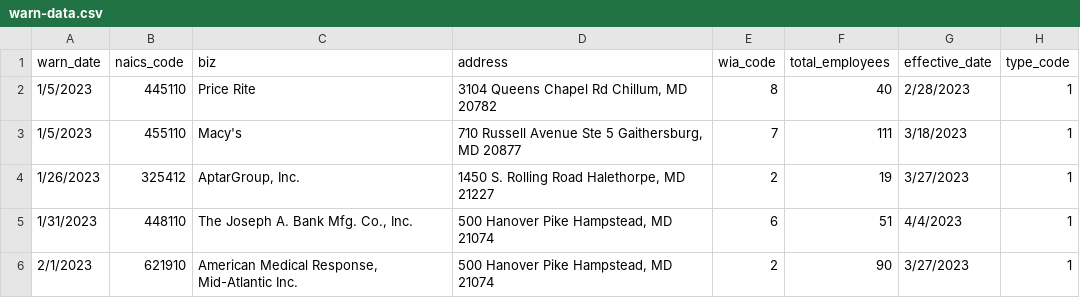
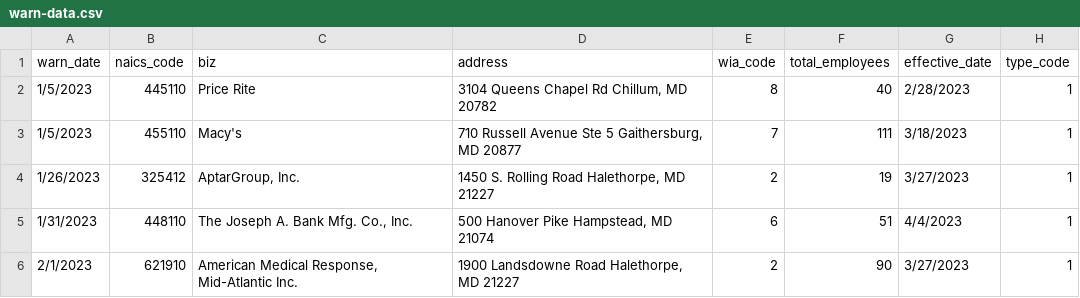
Before and after one commit to anesta95/my-first-github-scraper, a CSV file: warn-data.csv, drawn as a sheet.

```diff
--- a/warn-data.csv
+++ b/warn-data.csv
@@ -5,2 +5,2 @@ warn_date,naics_code,biz,address,wia_code,total_employees,effective_date,type_co
 1/31/2023,448110,"The Joseph A. Bank Mfg. Co., Inc.","500 Hanover Pike       Hampstead, MD 21074",6,51,4/4/2023,1
-2/1/2023,621910,"American Medical Response, Mid-Atlantic Inc.","500 Hanover Pike       Hampstead, MD 21074",2,90,3/27/2023,1
+2/1/2023,621910,"American Medical Response, Mid-Atlantic Inc.","1900 Landsdowne Road Halethorpe, MD 21227",2,90,3/27/2023,1
```
